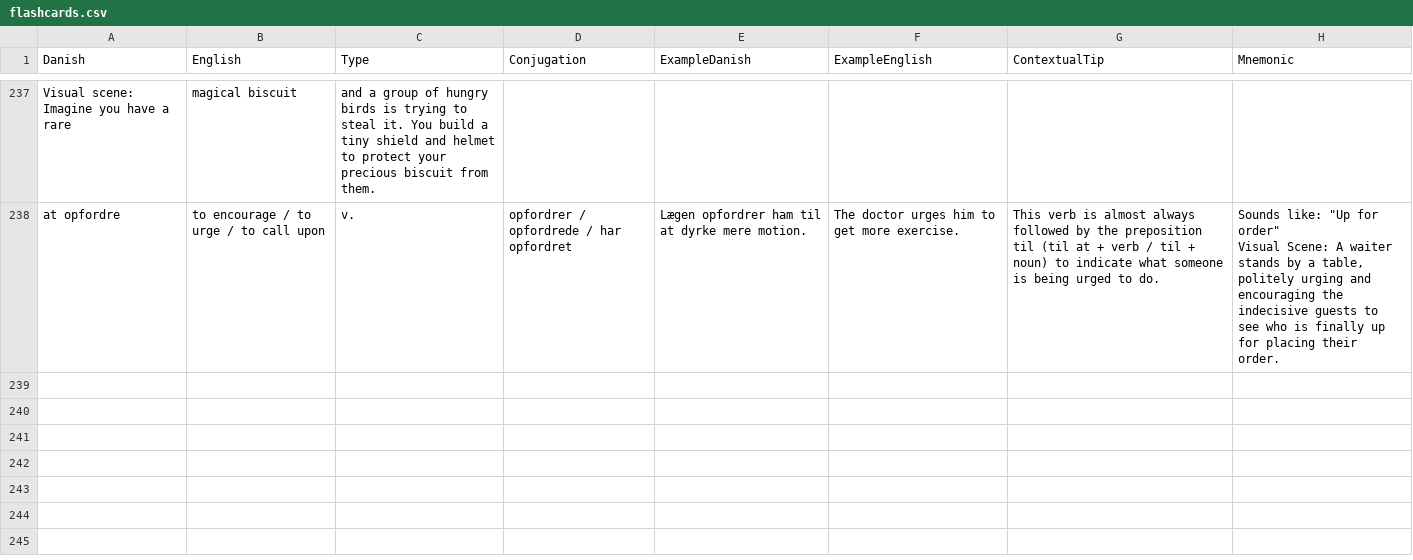
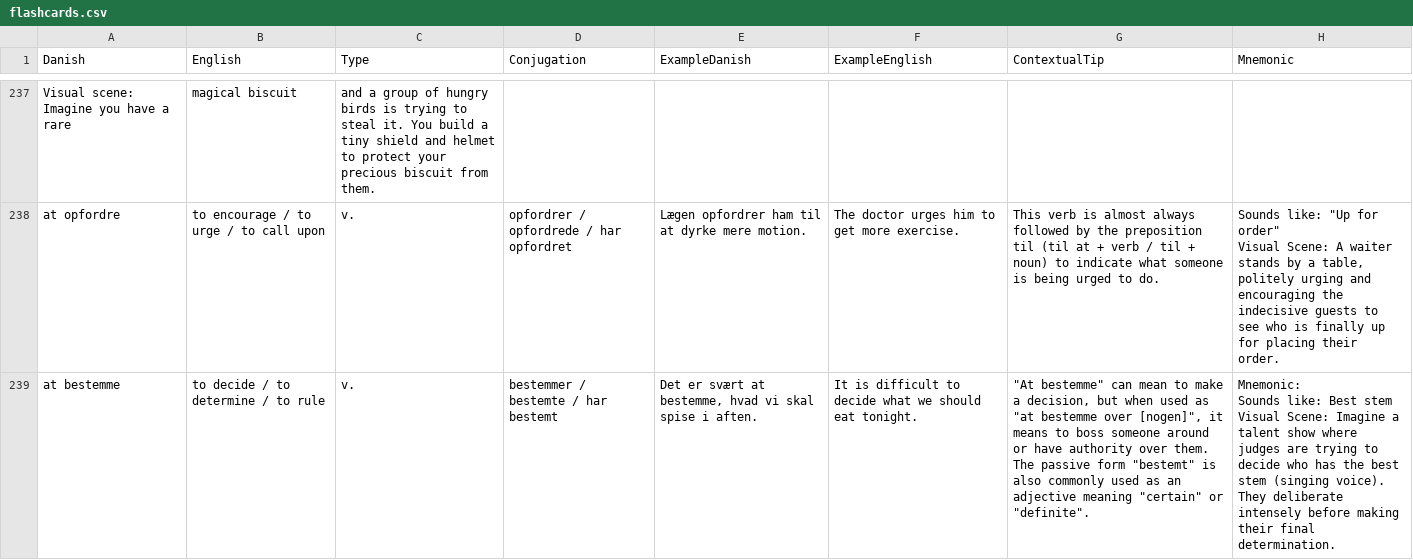
Before and after one commit to emreyurdaor-github/Flashcards, a CSV file: Flashcards/Data/flashcards.csv, drawn as a sheet; only a part is shown, gaps mark what is left out.

```diff
--- a/Flashcards/Data/flashcards.csv
+++ b/Flashcards/Data/flashcards.csv
@@ -246 +246,6 @@ at opfordre,to encourage / to urge / to call upon,v.,opfordrer / opfordrede / ha
 Visual Scene: A waiter stands by a table, politely urging and encouraging the indecisive guests to see who is finally up for placing their order."
+at bestemme,to decide / to determine / to rule,v.,bestemmer / bestemte / har bestemt,"Det er svært at bestemme, hvad vi skal spise i aften.",It is difficult to decide what we should eat tonight.,"""At bestemme"" can mean to make a decision, but when used as ""at bestemme over [nogen]"", it means to boss someone around or have authority over them. The passive form ""bestemt"" is also commonly used as an adjective meaning ""certain"" or ""definite"".","Mnemonic:
+
+Sounds like: Best stem
+
+Visual Scene: Imagine a talent show where judges are trying to decide who has the best stem (singing voice). They deliberate intensely before making their final determination."
```
Also changed, not shown: Flashcards/Data/speaking.csv, 2 other files.
